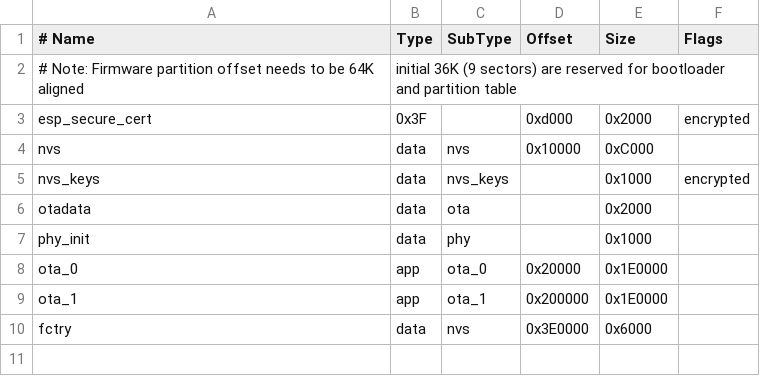
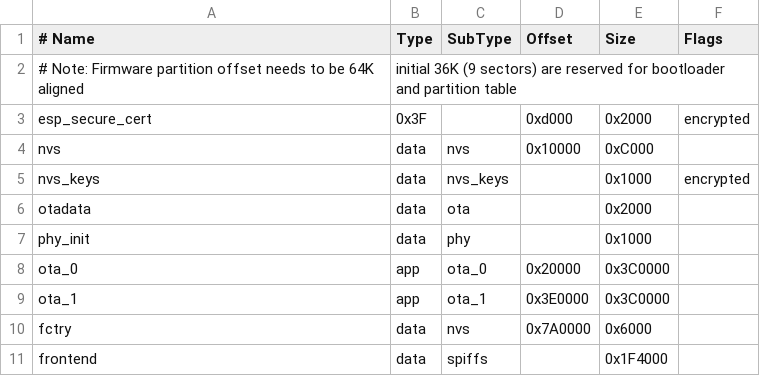
Before and after one commit to metahouseautomation/MetaHouseMatter, a CSV file: partitions.csv, drawn as a sheet.

```diff
--- a/partitions.csv
+++ b/partitions.csv
@@ -7,4 +7,5 @@ otadata,  data, ota,     ,          0x2000
 phy_init, data, phy,     ,          0x1000,
-ota_0,    app,  ota_0,   0x20000,   0x1E0000,
-ota_1,    app,  ota_1,   0x200000,  0x1E0000,
-fctry,    data, nvs,     0x3E0000,  0x6000
+ota_0,    app,  ota_0,   0x20000,   0x3C0000,
+ota_1,    app,  ota_1,   0x3E0000,  0x3C0000,
+fctry,    data, nvs,     0x7A0000,  0x6000,
+frontend, data, spiffs,  ,          0x1F4000
```
Also changed, not shown: 28 other files.
